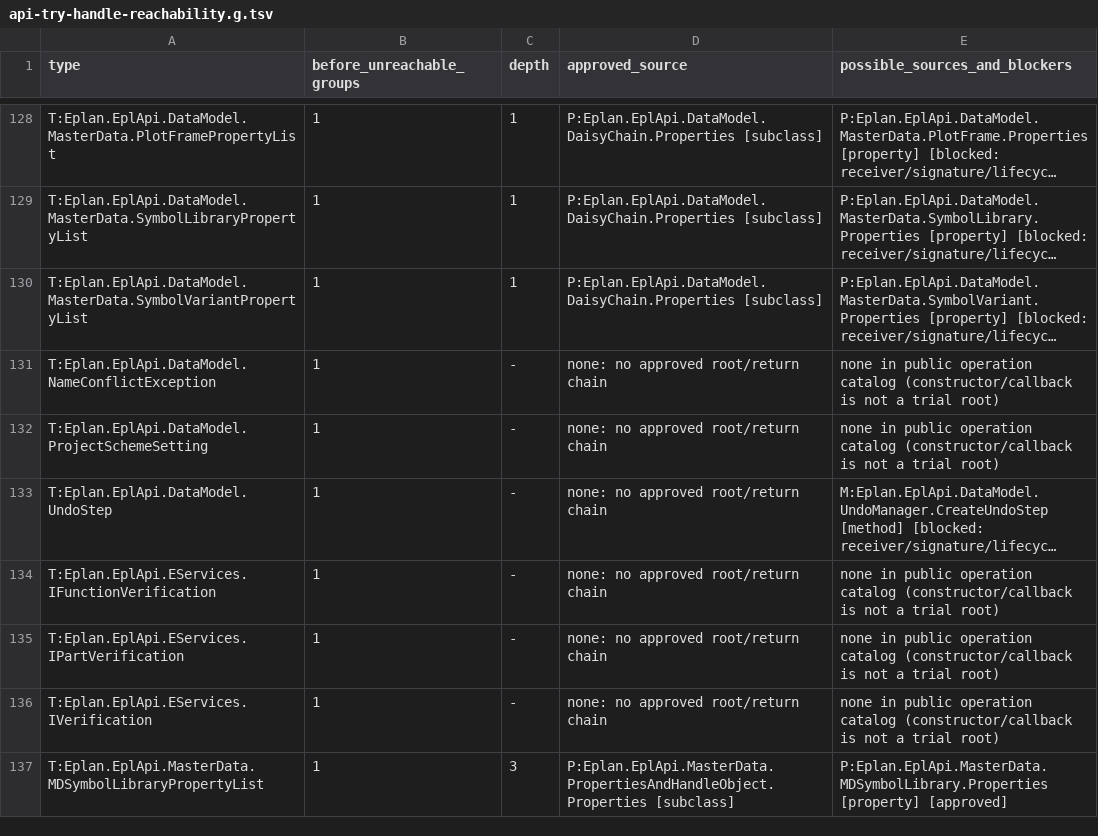
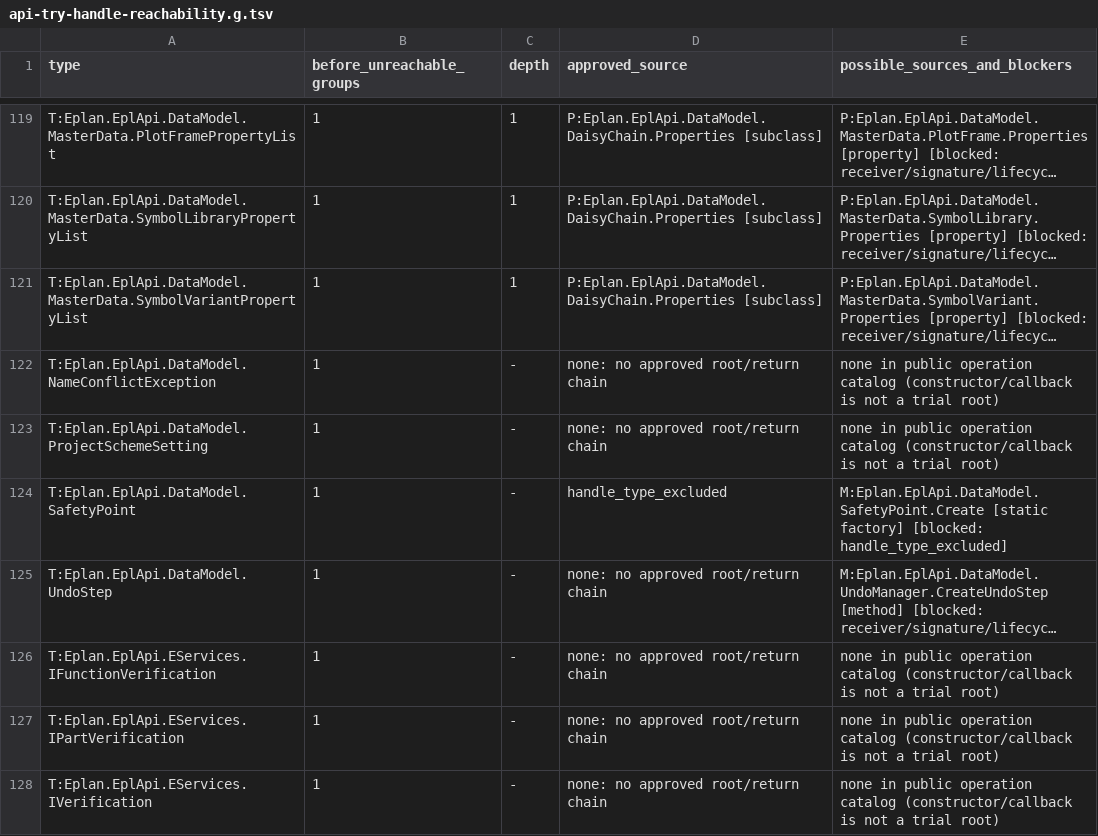
Before and after one commit to asckye/eplan-mcp, a TSV file: catalog/api-try-handle-reachability.g.tsv, drawn as a sheet; only a part is shown, gaps mark what is left out; the shorter side is filled out with more unchanged rows; long unchanged cells end in …; the diff covers the shown part only; the diff names each change by its address in the sheet, - before the commit and + after, or states it on an @@ line.

```diff
--- a/catalog/api-try-handle-reachability.g.tsv
+++ b/catalog/api-try-handle-reachability.g.tsv
+row 124: T:Eplan.EplApi.DataModel.SafetyPoint | 1 | - | handle_type_excluded | M:Eplan.EplApi.DataModel.SafetyPoint.Create [static factory] [blocked: handle_type_excluded]
```
Also changed, not shown: 4 added rows, 11 removed rows and 1 edited cell elsewhere in this file, catalog/mapping/operation-gaps-before-chains.g.tsv, catalog/mapping/operation-gaps.g.tsv, 3 other files.
